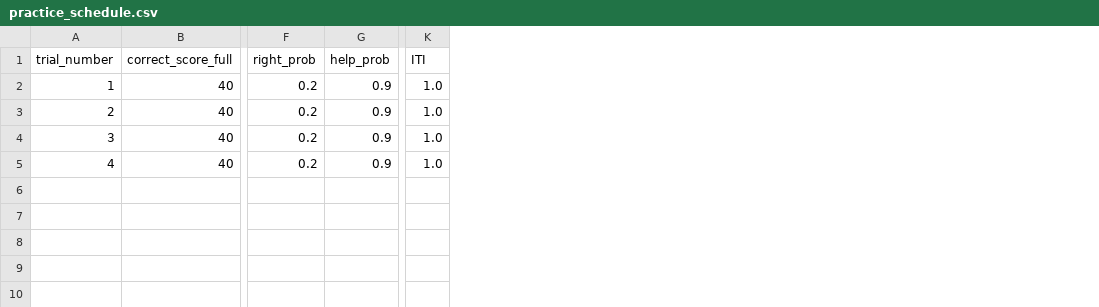
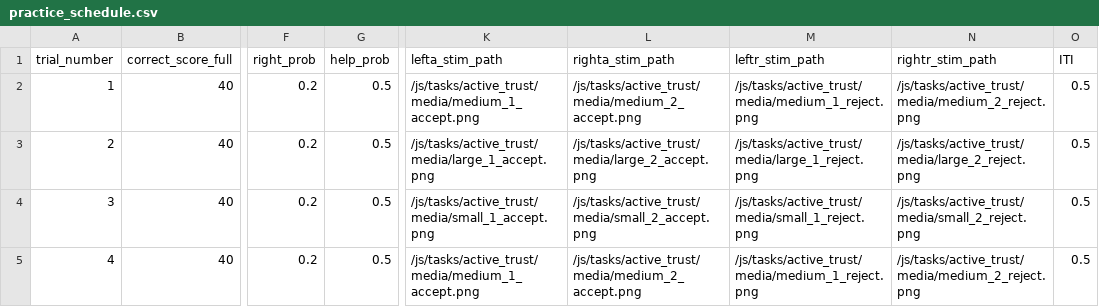
Before and after one commit to laureate-institute-for-brain-research/StimToolOnline, a CSV file: public/js/tasks/active_trust/practice_schedule.csv, drawn as a sheet; only a part is shown, gaps mark what is left out; addresses are those after the commit; the diff names each change by its address in the sheet, - before the commit and + after, or states it on an @@ line.

```diff
--- a/public/js/tasks/active_trust/practice_schedule.csv
+++ b/public/js/tasks/active_trust/practice_schedule.csv
+column K (lefta_stim_path), rows 2-5: /js/tasks/active_trust/media/medium_1_accept.png | /js/tasks/active_trust/media/large_1_accept.png | /js/tasks/active_trust/media/small_1_accept.png | /js/tasks/active_trust/media/medium_1_accept.png
+column L (righta_stim_path), rows 2-5: /js/tasks/active_trust/media/medium_2_accept.png | /js/tasks/active_trust/media/large_2_accept.png | /js/tasks/active_trust/media/small_2_accept.png | /js/tasks/active_trust/media/medium_2_accept.png
+column M (leftr_stim_path), rows 2-5: /js/tasks/active_trust/media/medium_1_reject.png | /js/tasks/active_trust/media/large_1_reject.png | /js/tasks/active_trust/media/small_1_reject.png | /js/tasks/active_trust/media/medium_1_reject.png
+column N (rightr_stim_path), rows 2-5: /js/tasks/active_trust/media/medium_2_reject.png | /js/tasks/active_trust/media/large_2_reject.png | /js/tasks/active_trust/media/small_2_reject.png | /js/tasks/active_trust/media/medium_2_reject.png
-G2:G5 (help_prob): 0.9
+G2:G5 (help_prob): 0.5
-O2:O5 (ITI): 1.0
+O2:O5 (ITI): 0.5
```
Also changed, not shown: public/js/tasks/active_trust/active_trust_schedule.csv, 15 other files.
